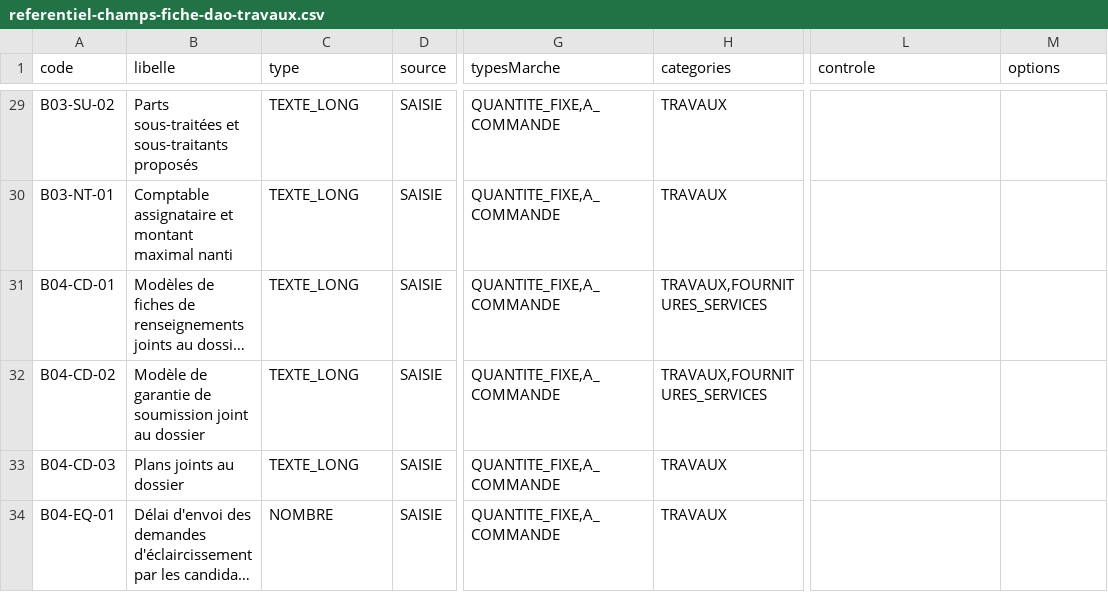
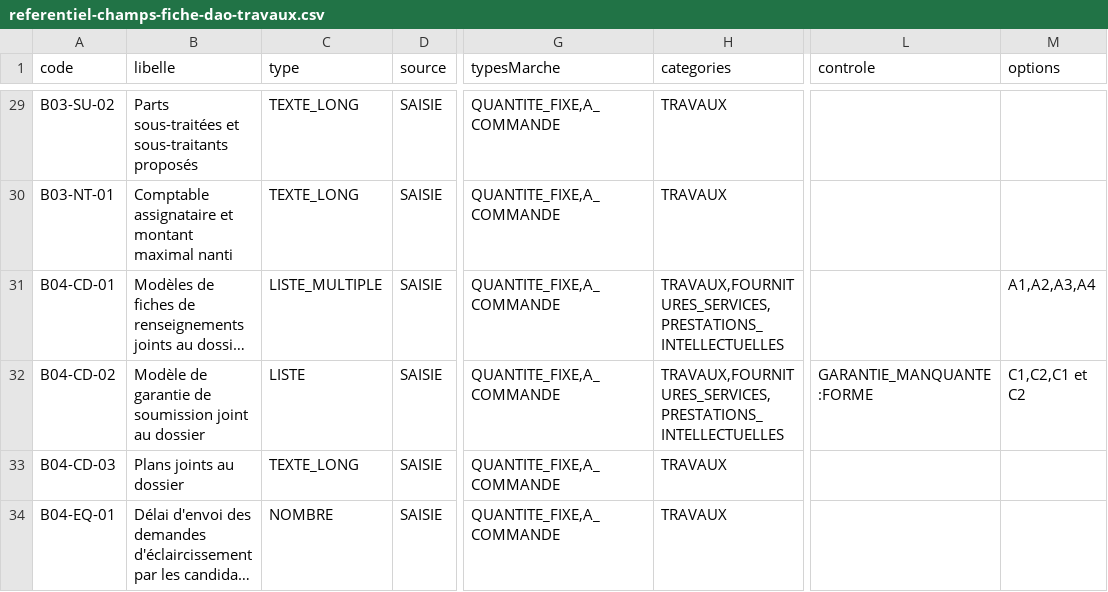
Before and after one commit to lralaitsilanihasy-create/PRS2.0-frontend, a CSV file: docs/referentiel-champs-fiche-dao-travaux.csv, drawn as a sheet; only a part is shown, gaps mark what is left out; long unchanged cells end in …; the diff names each change by its address in the sheet, - before the commit and + after, or states it on an @@ line.

```diff
--- a/docs/referentiel-champs-fiche-dao-travaux.csv
+++ b/docs/referentiel-champs-fiche-dao-travaux.csv
-C31 (type): TEXTE_LONG
+C31 (type): LISTE_MULTIPLE
-H31:H32 (categories): TRAVAUX,FOURNITURES_SERVICES
+H31:H32 (categories): TRAVAUX,FOURNITURES_SERVICES,PRESTATIONS_INTELLECTUELLES
-M31 (options): (empty)
+M31 (options): A1,A2,A3,A4
-C32 (type): TEXTE_LONG
+C32 (type): LISTE
-L32 (controle): (empty)
+L32 (controle): GARANTIE_MANQUANTE:FORME
-M32 (options): (empty)
+M32 (options): C1,C2,C1 et C2
```
Also changed, not shown: docs/referentiel-champs-fiche-marche-fournitures.csv, 1 other file.
